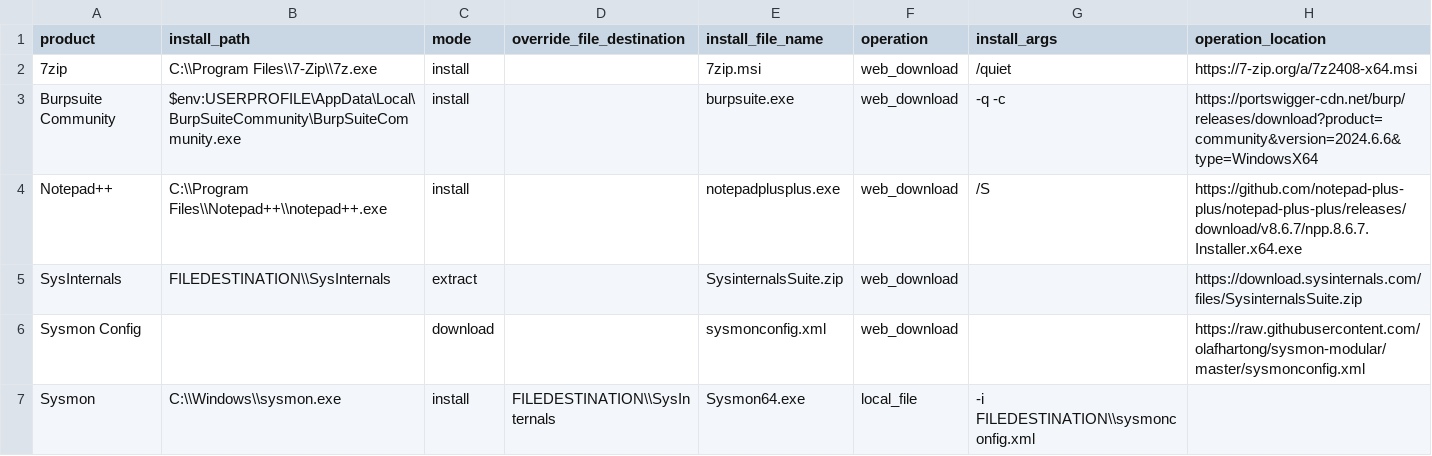
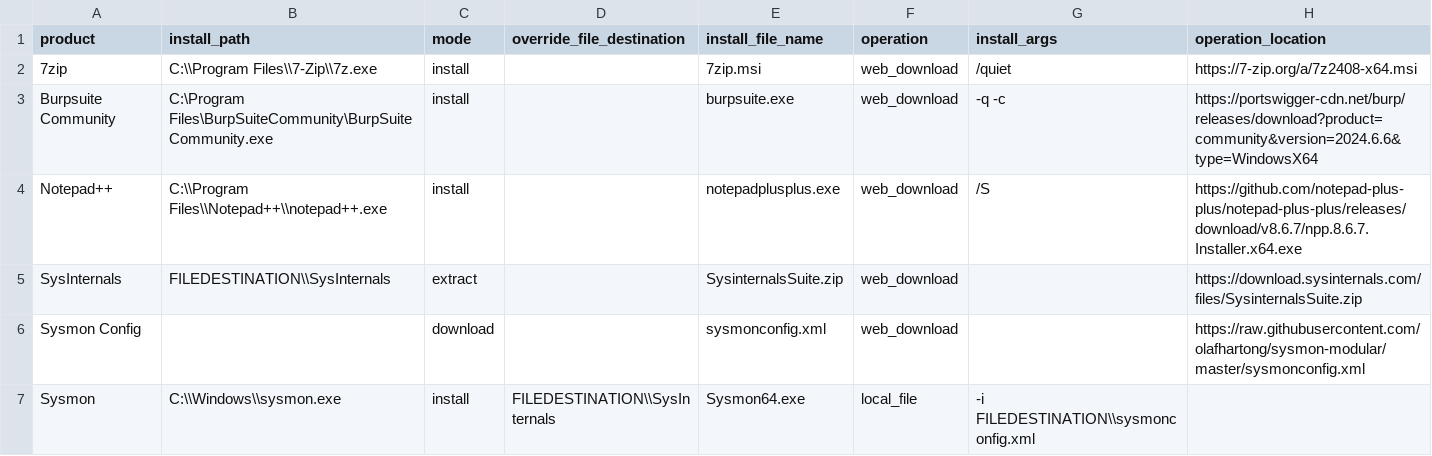
Before and after one commit to losttroll/azuresandbox, a CSV file: default_win10.csv, drawn as a sheet.

Commit message:
Update default_win10.csv

```diff
--- a/default_win10.csv
+++ b/default_win10.csv
@@ -2,3 +2,3 @@ product,install_path,mode,override_file_destination,install_file_name,operation,
 7zip,C:\\Program Files\\7-Zip\\7z.exe,install,,7zip.msi,web_download,/quiet,https://7-zip.org/a/7z2408-x64.msi
-Burpsuite Community,$env:USERPROFILE\AppData\Local\BurpSuiteCommunity\BurpSuiteCommunity.exe,install,,burpsuite.exe,web_download, -q -c,https://portswigger-cdn.net/burp/releases/download?product=community&version=2024.6.6&type=WindowsX64
+Burpsuite Community,C:\Program Files\BurpSuiteCommunity\BurpSuiteCommunity.exe,install,,burpsuite.exe,web_download, -q -c,https://portswigger-cdn.net/burp/releases/download?product=community&version=2024.6.6&type=WindowsX64
 Notepad++,C:\\Program Files\\Notepad++\\notepad++.exe,install,,notepadplusplus.exe,web_download,/S,https://github.com/notepad-plus-plus/notepad-plus-plus/releases/download/v8.6.7/npp.8.6.7.Installer.x64.exe
```
